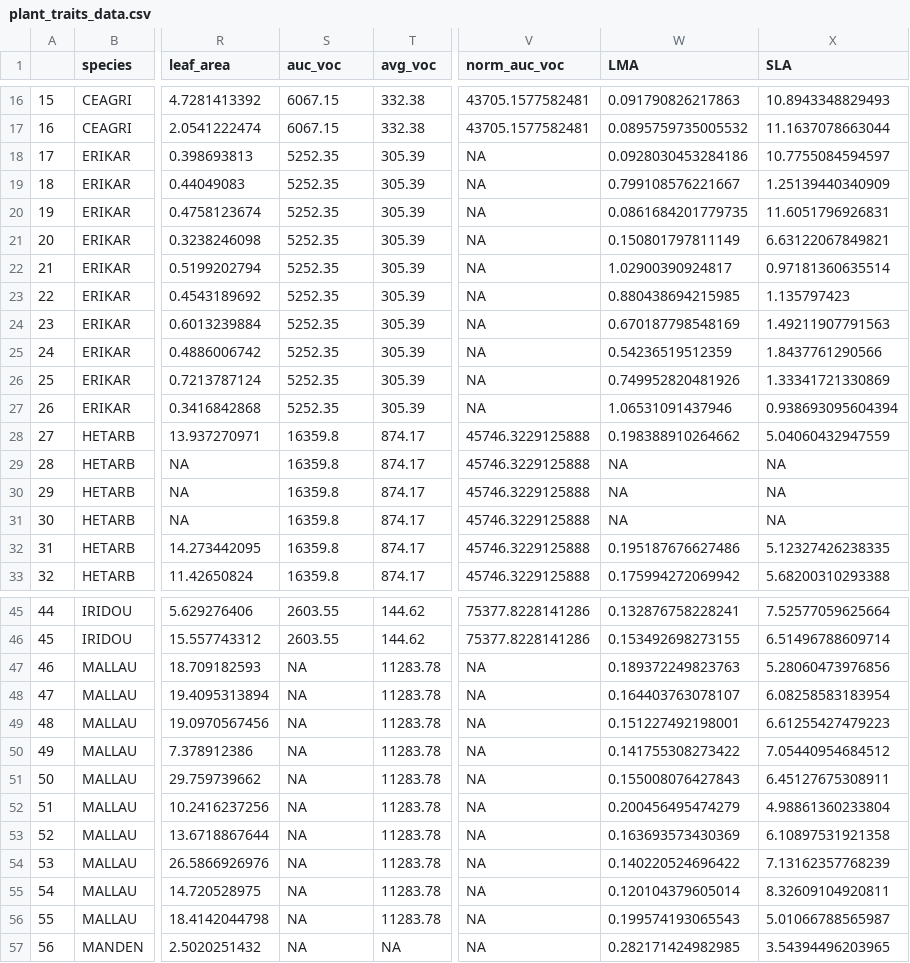
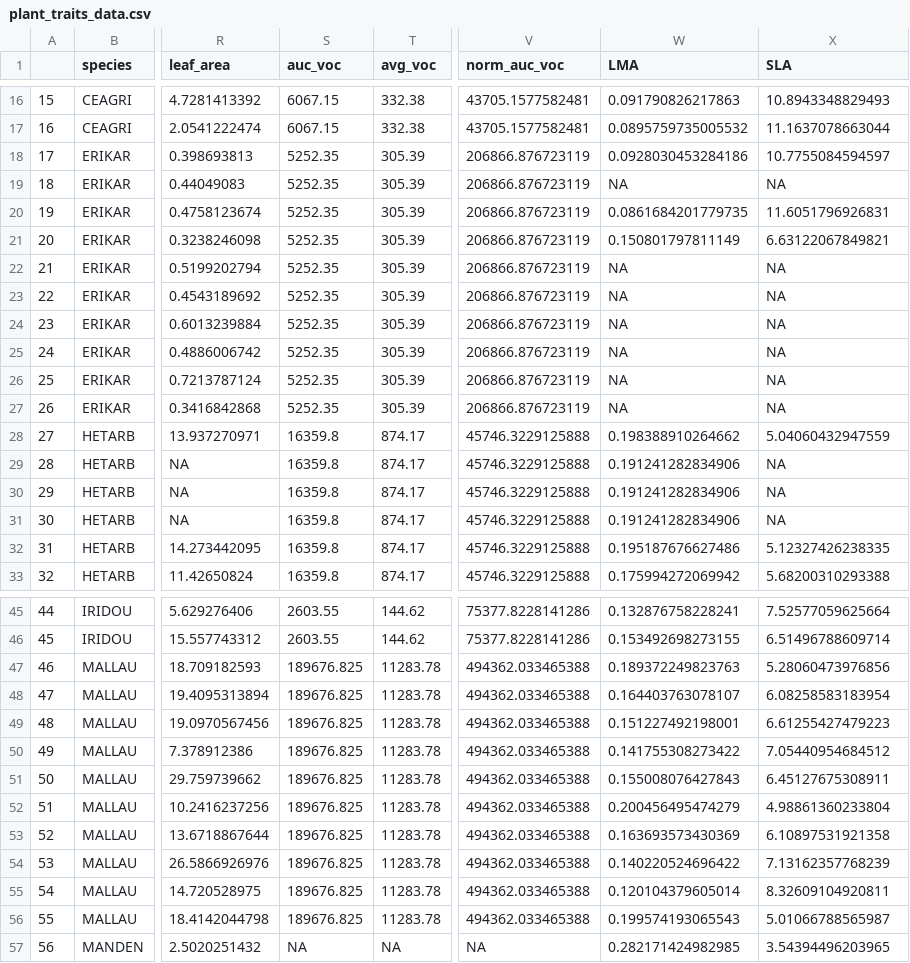
Before and after one commit to bovingi/flammability-testing, a CSV file: data/processed-data/plant_traits_data.csv, drawn as a sheet; only a part is shown, gaps mark what is left out; the diff covers the shown part only; the diff names each change by its address in the sheet, - before the commit and + after, or states it on an @@ line.

```diff
--- a/data/processed-data/plant_traits_data.csv
+++ b/data/processed-data/plant_traits_data.csv
-V18:V27 (norm_auc_voc): NA
+V18:V27 (norm_auc_voc): 206866.876723119
-W19 (LMA): 0.799108576221667
+W19 (LMA): NA
-X19 (SLA): 1.25139440340909
+X19 (SLA): NA
-W22 (LMA): 1.02900390924817
+W22 (LMA): NA
-X22 (SLA): 0.97181360635514
+X22 (SLA): NA
-W23 (LMA): 0.880438694215985
+W23 (LMA): NA
-X23 (SLA): 1.135797423
+X23 (SLA): NA
-W24 (LMA): 0.670187798548169
+W24 (LMA): NA
-X24 (SLA): 1.49211907791563
+X24 (SLA): NA
-W25 (LMA): 0.54236519512359
+W25 (LMA): NA
-X25 (SLA): 1.8437761290566
+X25 (SLA): NA
-W26 (LMA): 0.749952820481926
+W26 (LMA): NA
-X26 (SLA): 1.33341721330869
+X26 (SLA): NA
-W27 (LMA): 1.06531091437946
+W27 (LMA): NA
-X27 (SLA): 0.938693095604394
+X27 (SLA): NA
-W29:W31 (LMA): NA
+W29:W31 (LMA): 0.191241282834906
-S47:S56 (auc_voc): NA
+S47:S56 (auc_voc): 189676.825
-V47:V56 (norm_auc_voc): NA
+V47:V56 (norm_auc_voc): 494362.033465388
```
Also changed, not shown: 2 removed rows, 30 edited cells and row numbers in column A elsewhere in this file, data/processed-data/main_dataset.csv, 3 other files.
